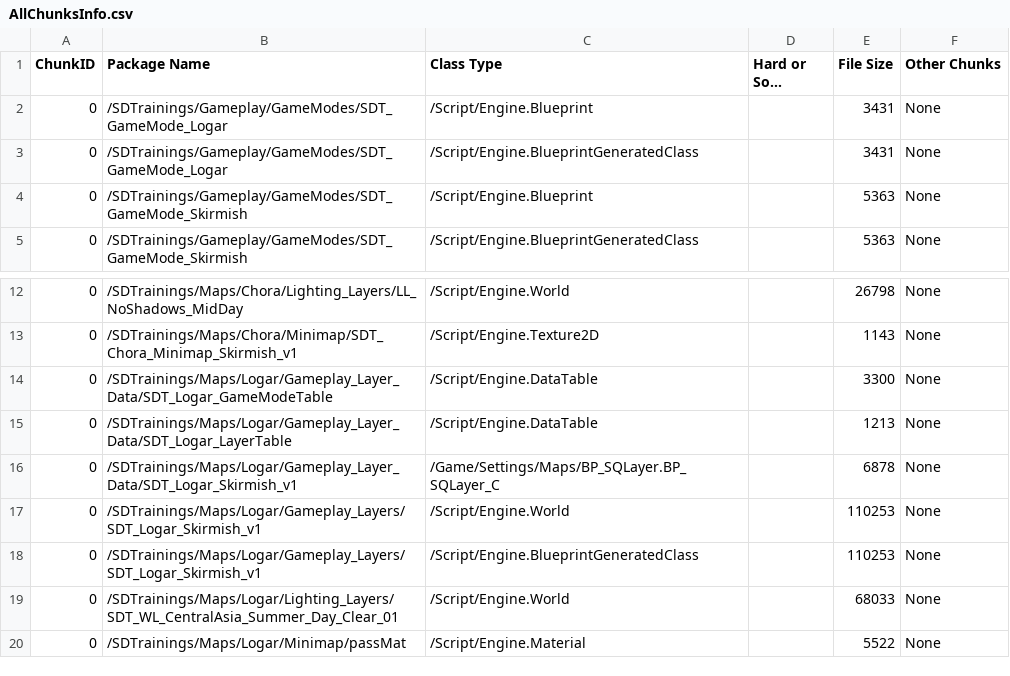
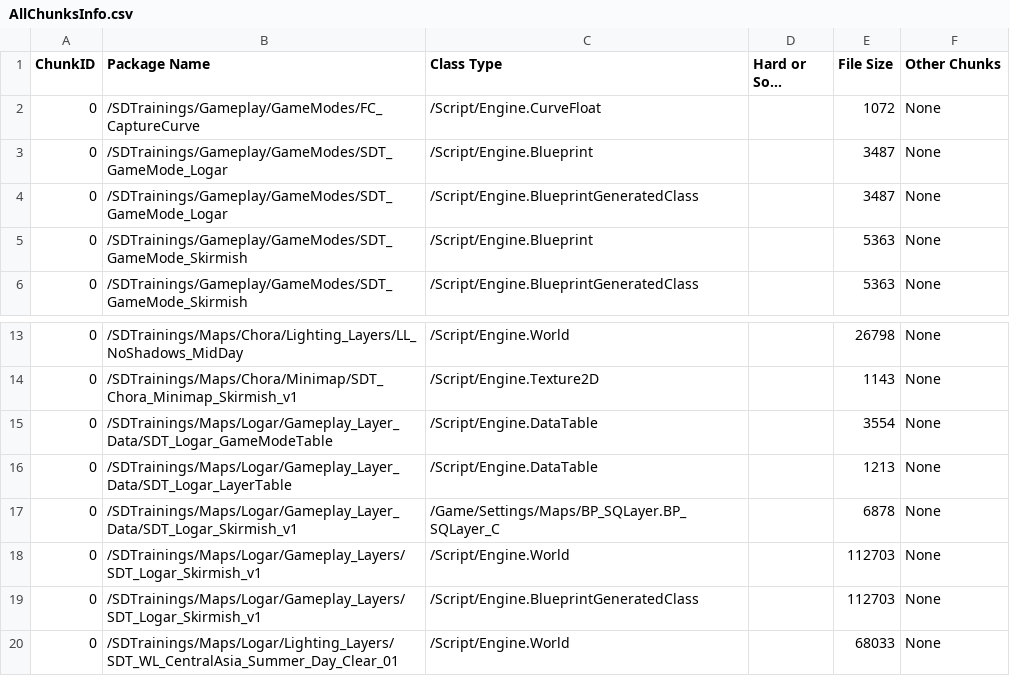
Before and after one commit to Wolfram49/SDTrainings, a CSV file: Saved/Cooked/LinuxServer/SquadGame/Plugins/Mods/SDTrainings/Metadata/AllChunksInfo.csv, drawn as a sheet; only a part is shown, gaps mark what is left out; the shorter side is filled out with more unchanged rows; long unchanged cells end in …; addresses are those after the commit; the diff names each change by its address in the sheet, - before the commit and + after, or states it on an @@ line.

```diff
--- a/Saved/Cooked/LinuxServer/SquadGame/Plugins/Mods/SDTrainings/Metadata/AllChunksInfo.csv
+++ b/Saved/Cooked/LinuxServer/SquadGame/Plugins/Mods/SDTrainings/Metadata/AllChunksInfo.csv
+row 2: 0 | /SDTrainings/Gameplay/GameModes/FC_CaptureCurve | /Script/Engine.CurveFloat |  | 1072 | None
-E3:E4 (File Size): 3431
+E3:E4 (File Size): 3487
-E15 (File Size): 3300
+E15 (File Size): 3554
-E18:E19 (File Size): 110253
+E18:E19 (File Size): 112703
```
Also changed, not shown: Saved/Cooked/Windows/SquadGame/Plugins/Mods/SDTrainings/Metadata/AllChunksInfo.csv, Saved/Cooked/WindowsServer/SquadGame/Plugins/Mods/SDTrainings/Metadata/AllChunksInfo.csv, 41 other files.
